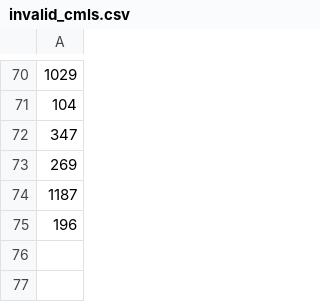
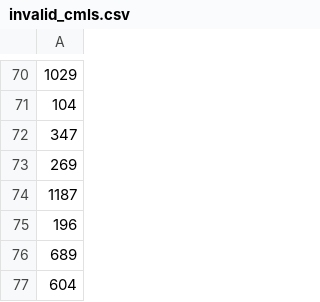
Before and after one commit to TelcoSense/telcorain-cli, a CSV file: invalid_cmls.csv, drawn as a sheet; only a part is shown, gaps mark what is left out.

```diff
--- a/invalid_cmls.csv
+++ b/invalid_cmls.csv
@@ -75 +75,3 @@
 196
+689
+604
```
Also changed, not shown: 2 other files.
